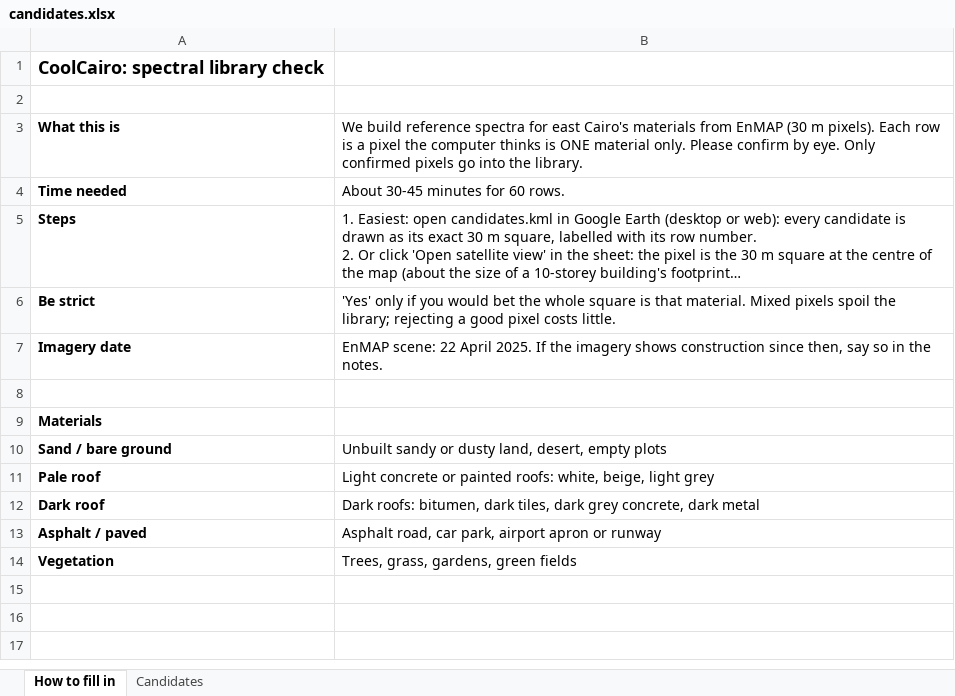
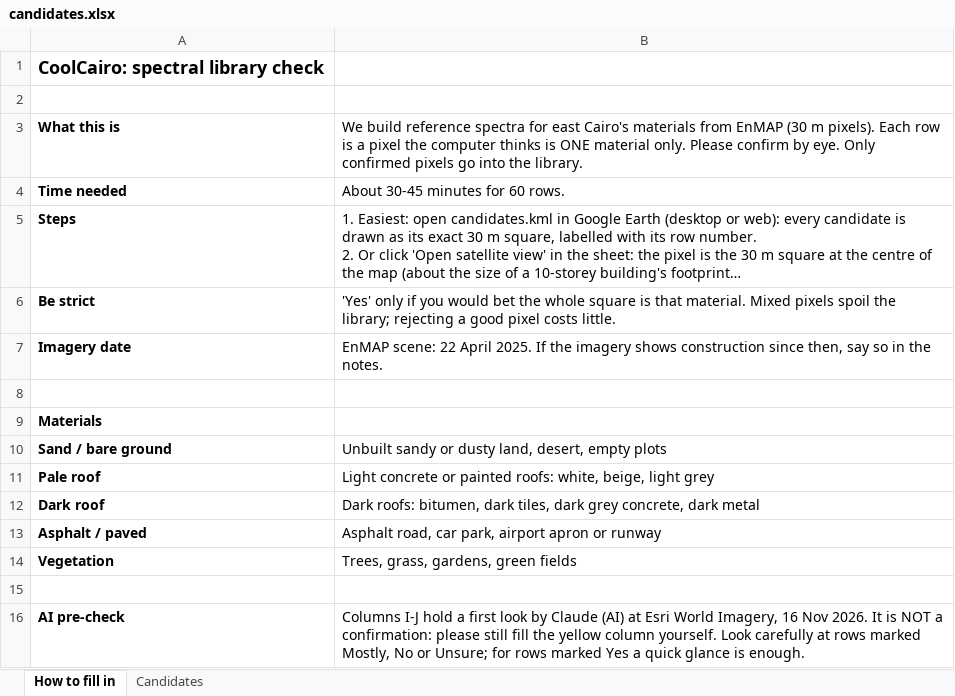
Before and after one commit to mohamedEsmat/CoolCairo, an Excel workbook: docs/spectral_library/candidates.xlsx, sheet How to fill in, drawn as a sheet; long unchanged cells end in …; values as stored, in another font and other column widths than the file's, no borders; the diff names each change by its address in the sheet, - before the commit and + after, or states it on an @@ line.

Commit message:
Add an AI pre-check column to the library candidates
Columns I-J of candidates.xlsx hold a first look at each candidate on
Esri World Imagery (16 Nov 2026). It is not a confirmation: the yellow
column stays for the person checking. Would accept sand 9/12, pale roof
8/12, asphalt 9/12, vegetation 11/12, dark roof 0/12 (mixed pixels,
two OSM footprint errors, two tan dusty roofs).

```diff
--- a/docs/spectral_library/candidates.xlsx (sheet How to fill in)
+++ b/docs/spectral_library/candidates.xlsx (sheet How to fill in)
+row 15: (empty)
+row 16: AI pre-check | Columns I-J hold a first look by Claude (AI) at Esri World Imagery, 16 Nov 2026. It is NOT a confirmation: please still fill the yellow column yourself. Look carefully at rows marked Mostly, No or Unsure; for rows marked Yes a quick glance is enough.
```
Also changed, not shown: sheet Candidates.
